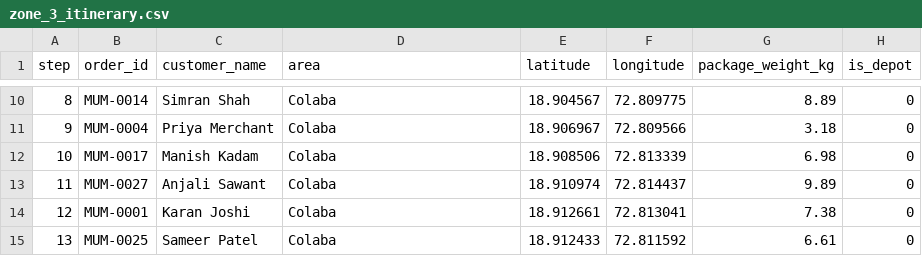
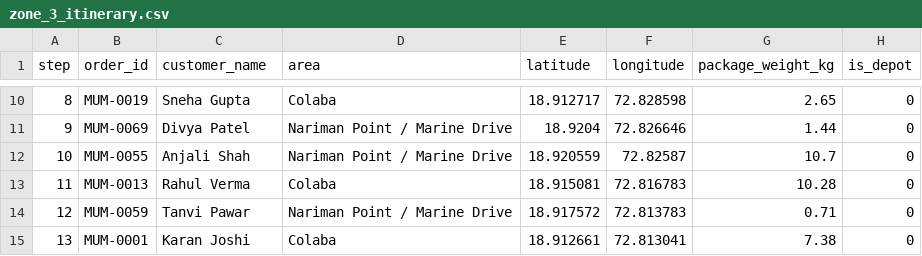
Before and after one commit to aryanvishwakarma-byte/ML-Mini-Project, a CSV file: outputs/zone_3_itinerary.csv, drawn as a sheet; only a part is shown, gaps mark what is left out; the diff covers the shown part only.

```diff
--- a/outputs/zone_3_itinerary.csv
+++ b/outputs/zone_3_itinerary.csv
@@ -10,6 +10,6 @@ step,order_id,customer_name,area,latitude,longitude,package_weight_kg,is_depot
-8,MUM-0014,Simran Shah,Colaba,18.904567,72.809775,8.89,0
-9,MUM-0004,Priya Merchant,Colaba,18.906967,72.809566,3.18,0
-10,MUM-0017,Manish Kadam,Colaba,18.908506,72.813339,6.98,0
-11,MUM-0027,Anjali Sawant,Colaba,18.910974,72.814437,9.89,0
-12,MUM-0001,Karan Joshi,Colaba,18.912661,72.813041,7.38,0
-13,MUM-0025,Sameer Patel,Colaba,18.912433,72.811592,6.61,0
+8,MUM-0019,Sneha Gupta,Colaba,18.912717,72.828598,2.65,0
+9,MUM-0069,Divya Patel,Nariman Point / Marine Drive,18.9204,72.826646,1.44,0
+10,MUM-0055,Anjali Shah,Nariman Point / Marine Drive,18.920559,72.82587,10.7,0
+11,MUM-0013,Rahul Verma,Colaba,18.915081,72.816783,10.28,0
+12,MUM-0059,Tanvi Pawar,Nariman Point / Marine Drive,18.917572,72.813783,0.71,0
+13,MUM-0001,Karan Joshi,Colaba,18.912661,72.813041,7.38,0
```
Also changed, not shown: 136 edited cells elsewhere in this file, outputs/zone_0_itinerary.csv, outputs/zone_1_itinerary.csv, 8 other files.
